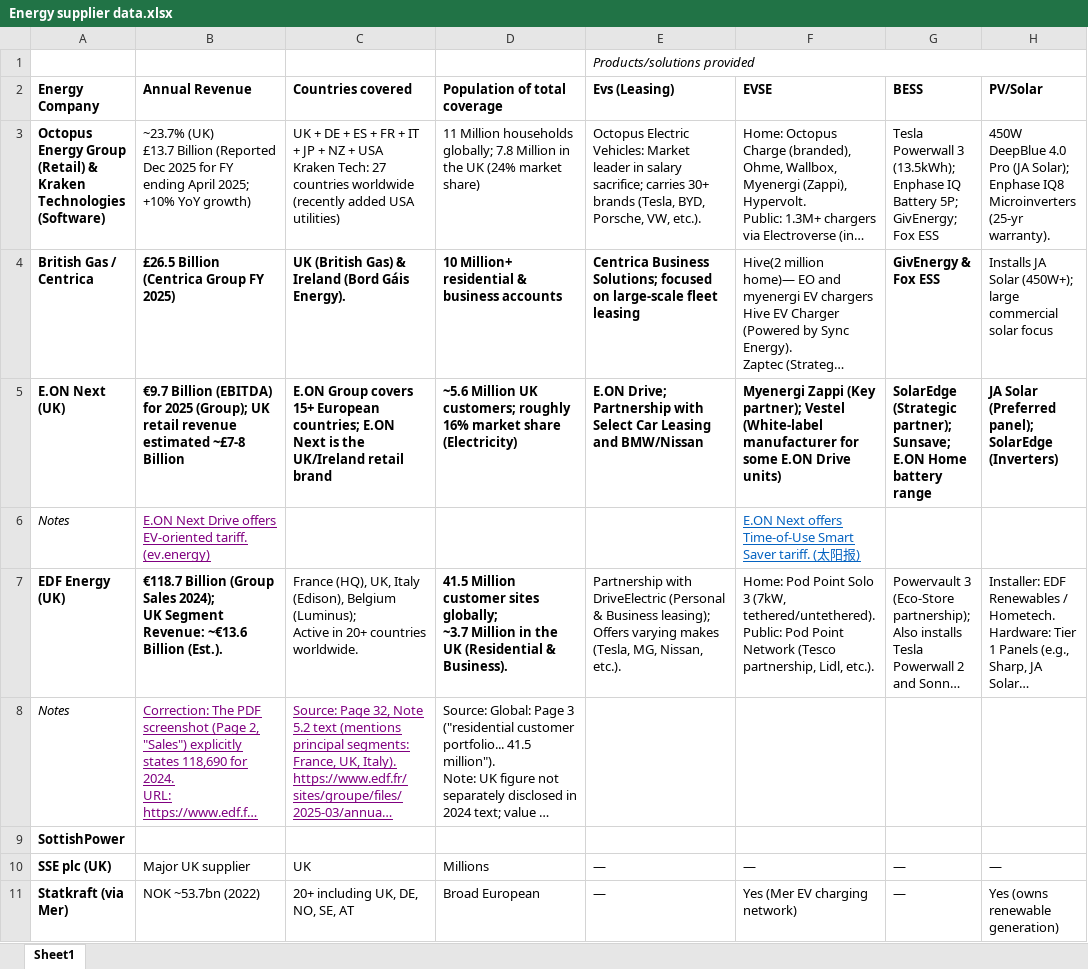
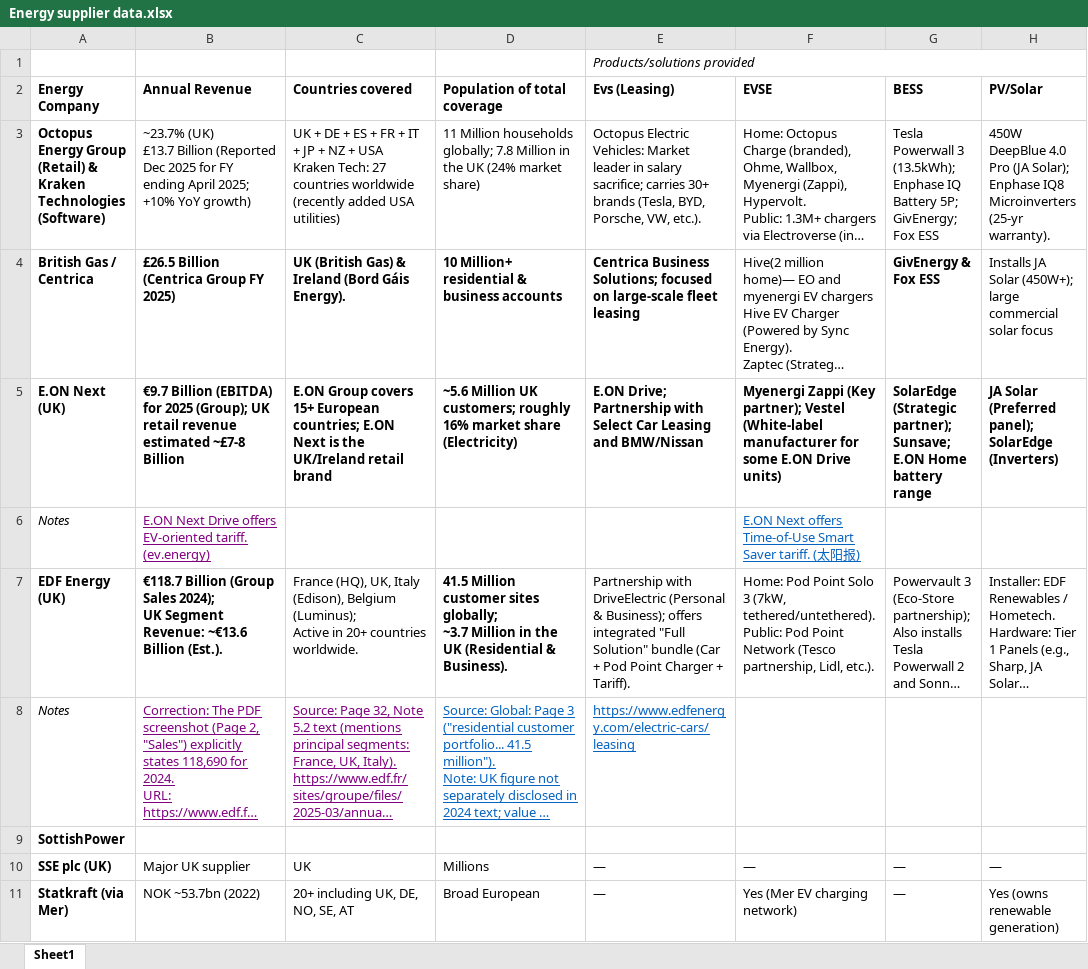
Before and after one commit to yangshulin2333/yanzo_note, an Excel workbook: Work/二姐/英国及国际能源供应商竞品分析或市场调研数据/Energy supplier data.xlsx, sheet Sheet1, drawn as a sheet; only a part is shown; long unchanged cells end in …; values as stored, in another font and other column widths than the file's, no borders; the diff names each change by its address in the sheet, - before the commit and + after, or states it on an @@ line.

Commit message:
vault backup: 2026-02-03 22:23:00

```diff
--- a/Work/二姐/英国及国际能源供应商竞品分析或市场调研数据/Energy supplier data.xlsx (sheet Sheet1)
+++ b/Work/二姐/英国及国际能源供应商竞品分析或市场调研数据/Energy supplier data.xlsx (sheet Sheet1)
-E7 (Evs (Leasing)): …(Personal & Business leasing); Offers varying makes (Tesla, MG, Nissan, etc.).
+E7 (Evs (Leasing)): …(Personal & Business); offers integrated "Full Solution" bundle (Car + Pod Point Charger + Tariff).
@@ D8 underline: off → on, text colour: black → #0563C1 @@
-E8 (Evs (Leasing)): (empty)
+E8 (Evs (Leasing)): https://www.edfenergy.com/electric-cars/leasing
```
